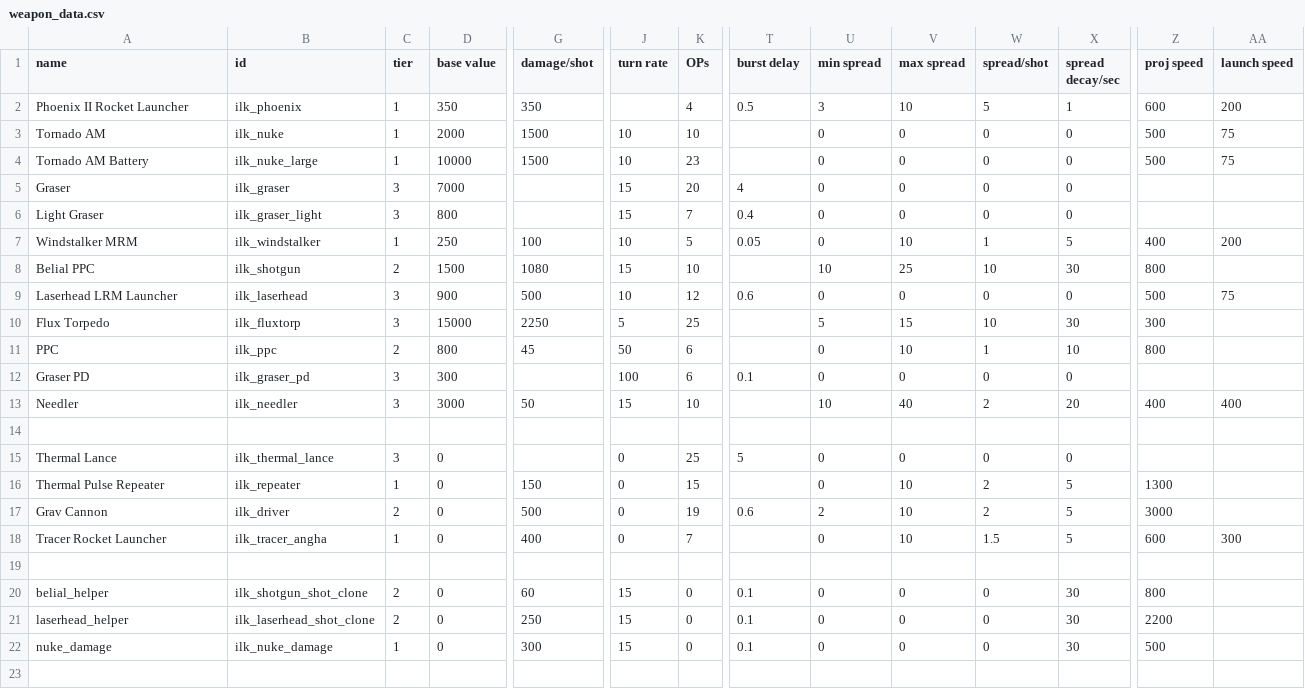
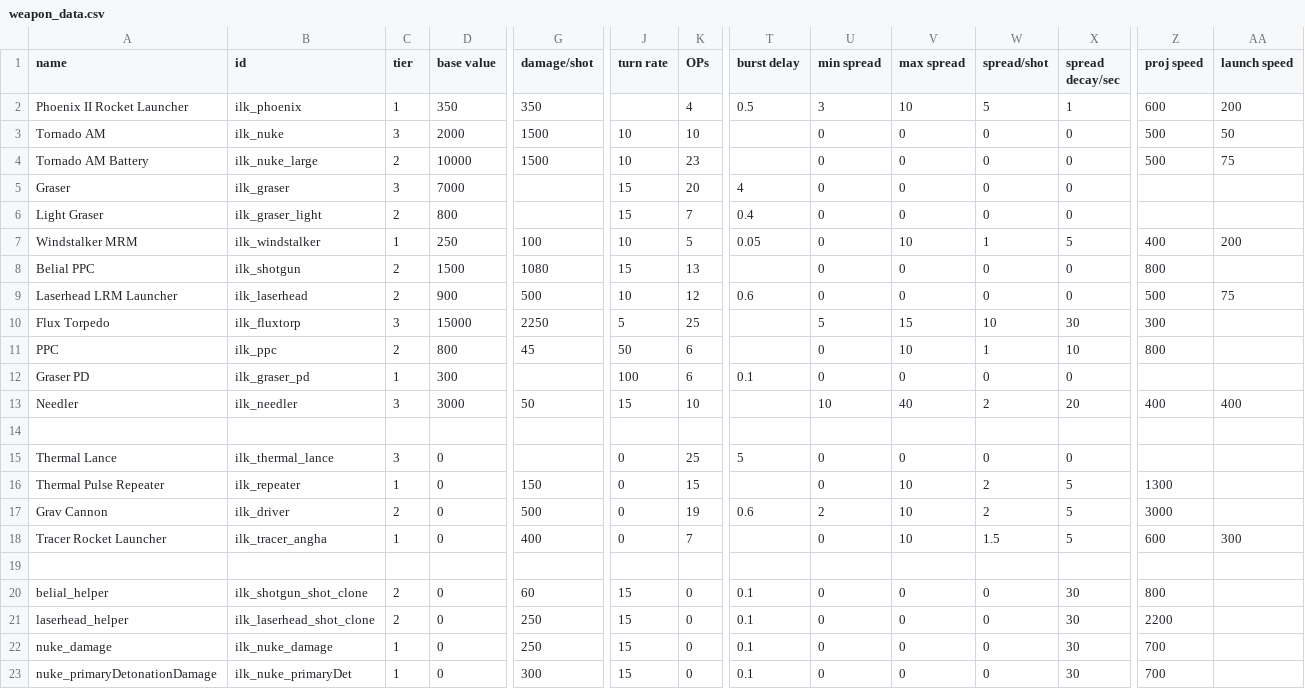
Before and after one commit to jstaf/mayorate, a CSV file: data/weapons/weapon_data.csv, drawn as a sheet; only a part is shown, gaps mark what is left out; rows hold the shown columns only; the diff names each change by its address in the sheet, - before the commit and + after, or states it on an @@ line.

Commit message:
the nuke now works as intended :dancer:
and apparently github allows smilies?

```diff
--- a/data/weapons/weapon_data.csv
+++ b/data/weapons/weapon_data.csv
-C3 (tier): 1
+C3 (tier): 3
-AA3 (launch speed): 75
+AA3 (launch speed): 50
-C4 (tier): 1
+C4 (tier): 2
-C6 (tier): 3
+C6 (tier): 2
-K8 (OPs): 10
+K8 (OPs): 13
-U8 (min spread): 10
+U8 (min spread): 0
-V8 (max spread): 25
+V8 (max spread): 0
-W8 (spread/shot): 10
+W8 (spread/shot): 0
-X8 (spread decay/sec): 30
+X8 (spread decay/sec): 0
-C9 (tier): 3
+C9 (tier): 2
-C12 (tier): 3
+C12 (tier): 1
-G22 (damage/shot): 300
+G22 (damage/shot): 250
-Z22 (proj speed): 500
+Z22 (proj speed): 700
+row 23: nuke_primaryDetonationDamage | ilk_nuke_primaryDet | 1 | 0 | 300 | 15 | 0 | 0.1 | 0 | 0 | 0 | 30 | 700
```
Also changed, not shown: 6 other files.
